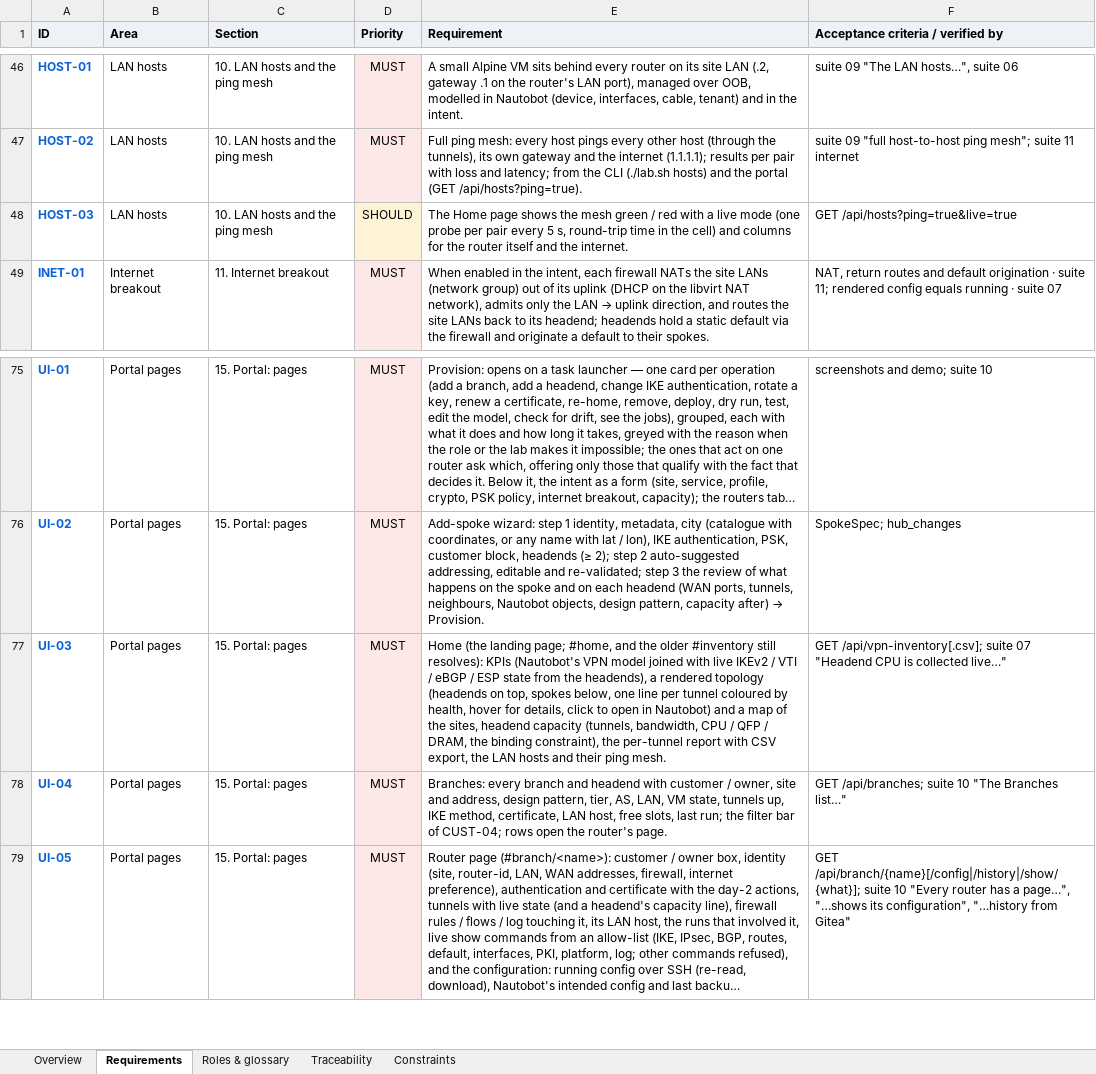
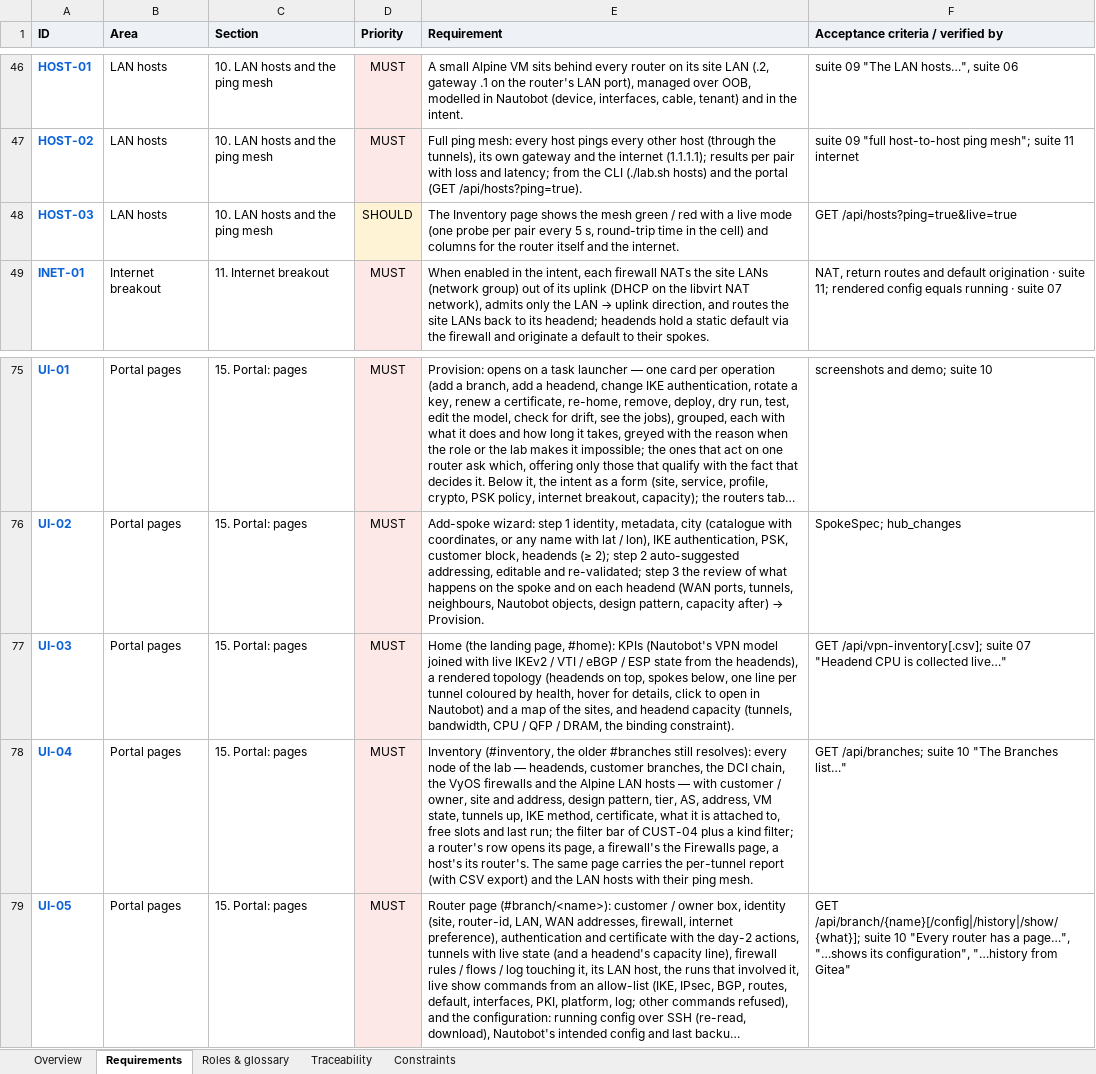
Before and after one commit to dcantor/cat8000v-ipsec, an Excel workbook: docs/requirements.xlsx, sheet Requirements, drawn as a sheet; only a part is shown, gaps mark what is left out; long unchanged cells end in …; values as stored, in another font and other column widths than the file's, no borders; the diff names each change by its address in the sheet, - before the commit and + after, or states it on an @@ line.

```diff
--- a/docs/requirements.xlsx (sheet Requirements)
+++ b/docs/requirements.xlsx (sheet Requirements)
-E48 (Requirement): The Home page shows…
+E48 (Requirement): The Inventory page shows…
-E77 (Requirement): …(the landing page; #home, and the older #inventory still resolves): KPIs (Nautobot's VPN model joined with live IKEv2 / VTI / eBGP / ESP state from the headends), a rendered topology (headends on top, spokes below, one line per tunnel coloured by health, hover for details, click to open in Nautobot) and a map of the sites, headend capacity (tunnels, bandwidth, CPU / QFP / DRAM, the binding constraint), the per-tunnel report with CSV export, the LAN hosts and their ping mesh.
+E77 (Requirement): …(the landing page, #home): KPIs (Nautobot's VPN model joined with live IKEv2 / VTI / eBGP / ESP state from the headends), a rendered topology (headends on top, spokes below, one line per tunnel coloured by health, hover for details, click to open in Nautobot) and a map of the sites, and headend capacity (tunnels, bandwidth, CPU / QFP / DRAM, the binding constraint).
-E78 (Requirement): Branches: every branch and headend with customer / owner, site and address, design pattern, tier, AS, LAN, VM state, tunnels up, IKE method, certificate, LAN host, free slots, last run; the filter bar of CUST-04; rows open the router's page.
+E78 (Requirement): Inventory (#inventory, the older #branches still resolves): every node of the lab — headends, customer branches, the DCI chain, the VyOS firewalls and the Alpine LAN hosts — with customer / owner, site and address, design pattern, tier, AS, address, VM state, tunnels up, IKE method, certificate, what it is attached to, free slots and last run; the filter bar of CUST-04 plus a kind filter; a router's row opens its page, a firewall's the Firewalls page, a host's its router's. The same page carries the per-tunnel report (with CSV export) and the LAN hosts with their ping mesh.
```
Also changed, not shown: 28 other files.
